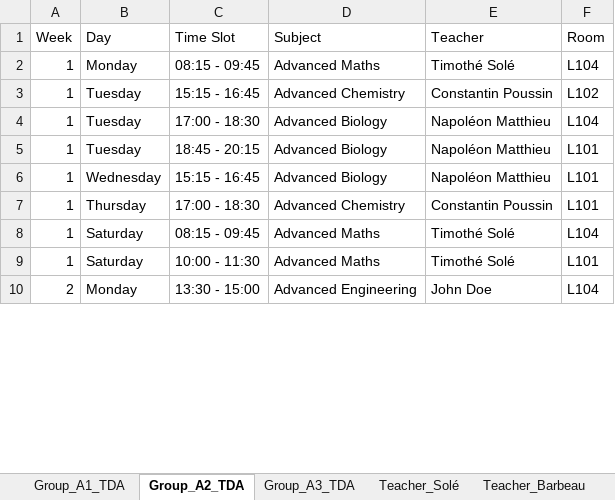
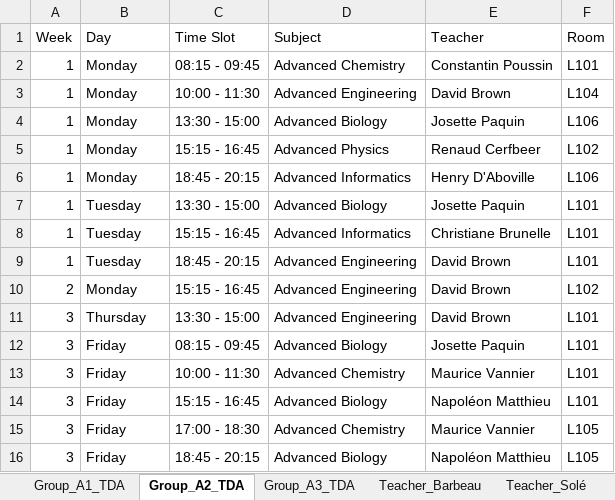
Before and after one commit to Hu9o73/Goodwing-Timetabler, an Excel workbook: Outputs/excel/schedule.xlsx, sheet Group_A2_TDA, drawn as a sheet; only a part is shown; values as stored, in another font and other column widths than the file's, no cell formats; removed rows and columns are numbered as before the commit, all else as after; the diff covers the shown part only; the diff names each change by its address in the sheet, - before the commit and + after, or states it on an @@ line.

Commit message:
v0.1.1 - Optimized the teacher availability function

```diff
--- a/Outputs/excel/schedule.xlsx (sheet Group_A2_TDA)
+++ b/Outputs/excel/schedule.xlsx (sheet Group_A2_TDA)
@@ sheet tab order changed: Group_A1_TDA | Group_A2_TDA | Group_A3_TDA | Teacher_Barbeau | Teacher_Solé @@
-D2 (Subject): Advanced Maths
+D2 (Subject): Advanced Chemistry
-E2 (Teacher): Timothé Solé
+E2 (Teacher): Constantin Poussin
-F2 (Room): L104
+F2 (Room): L101
+row 3: 1 | Monday | 10:00 - 11:30 | Advanced Engineering | David Brown | L104
+row 4: 1 | Monday | 13:30 - 15:00 | Advanced Biology | Josette Paquin | L106
-B5:B6 (Day): Tuesday
+B5:B6 (Day): Monday
-D5 (Subject): Advanced Chemistry
+D5 (Subject): Advanced Physics
-E5 (Teacher): Constantin Poussin
+E5 (Teacher): Renaud Cerfbeer
-C6 (Time Slot): 17:00 - 18:30
+C6 (Time Slot): 18:45 - 20:15
-D6 (Subject): Advanced Biology
+D6 (Subject): Advanced Informatics
-E6 (Teacher): Napoléon Matthieu
+E6 (Teacher): Henry D'Aboville
-F6 (Room): L104
+F6 (Room): L106
-C7 (Time Slot): 18:45 - 20:15
+C7 (Time Slot): 13:30 - 15:00
-E7 (Teacher): Napoléon Matthieu
+E7 (Teacher): Josette Paquin
-B8 (Day): Wednesday
+B8 (Day): Tuesday
-D8 (Subject): Advanced Biology
+D8 (Subject): Advanced Informatics
-E8 (Teacher): Napoléon Matthieu
+E8 (Teacher): Christiane Brunelle
-B9 (Day): Thursday
+B9 (Day): Tuesday
-C9 (Time Slot): 17:00 - 18:30
+C9 (Time Slot): 18:45 - 20:15
-D9 (Subject): Advanced Chemistry
+D9 (Subject): Advanced Engineering
-E9 (Teacher): Constantin Poussin
+E9 (Teacher): David Brown
-row 8: 1 | Saturday | 08:15 - 09:45 | Advanced Maths | Timothé Solé | L104
-row 9: 1 | Saturday | 10:00 - 11:30 | Advanced Maths | Timothé Solé | L101
-C10 (Time Slot): 13:30 - 15:00
+C10 (Time Slot): 15:15 - 16:45
-E10 (Teacher): John Doe
+E10 (Teacher): David Brown
-F10 (Room): L104
+F10 (Room): L102
+row 11: 3 | Thursday | 13:30 - 15:00 | Advanced Engineering | David Brown | L101
+row 12: 3 | Friday | 08:15 - 09:45 | Advanced Biology | Josette Paquin | L101
+row 13: 3 | Friday | 10:00 - 11:30 | Advanced Chemistry | Maurice Vannier | L101
+row 14: 3 | Friday | 15:15 - 16:45 | Advanced Biology | Napoléon Matthieu | L101
+row 15: 3 | Friday | 17:00 - 18:30 | Advanced Chemistry | Maurice Vannier | L105
+row 16: 3 | Friday | 18:45 - 20:15 | Advanced Biology | Napoléon Matthieu | L105
```
Also changed, not shown: 19 added rows, 25 removed rows and 58 edited cells elsewhere in this sheet, sheet Group_A3_TDA, sheet Room_L101, sheet Group_A1_TDA, sheet Room_L102, sheet Room_L104, sheet Room_L106, 14 more sheets, other sheet tabs, cell formats, 3 other files.
